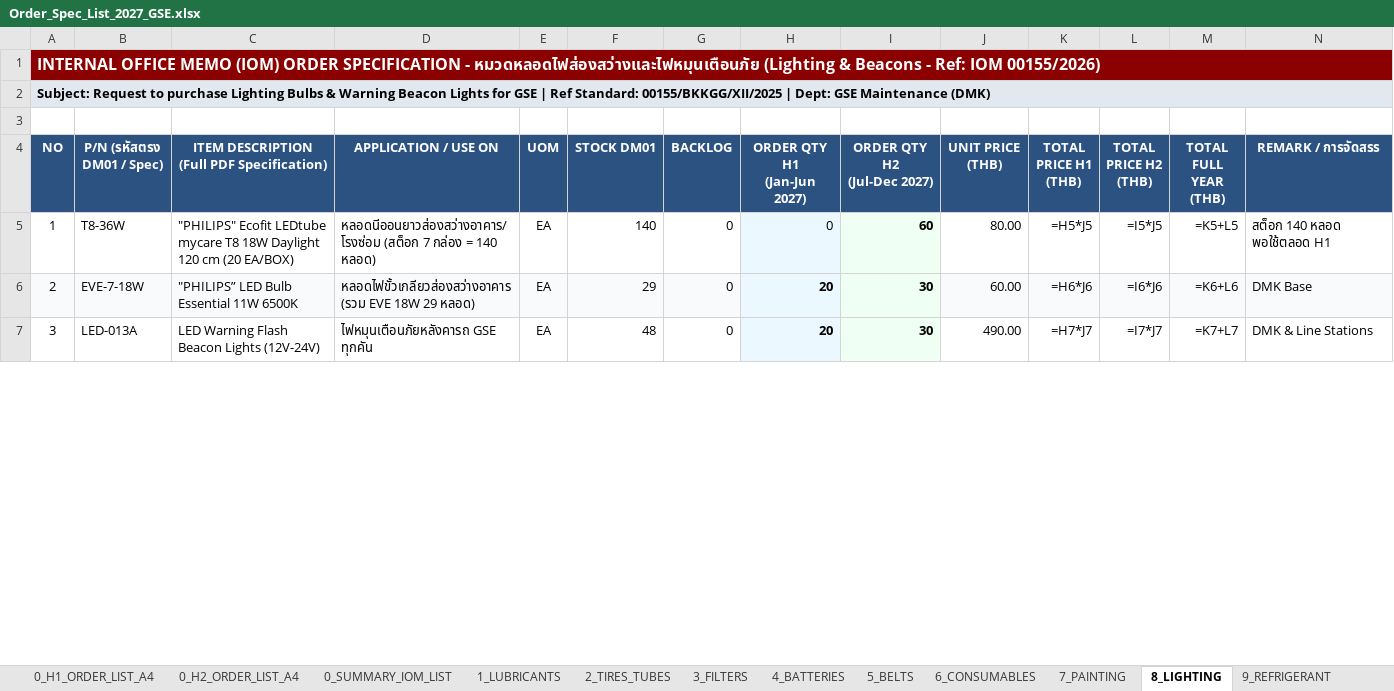
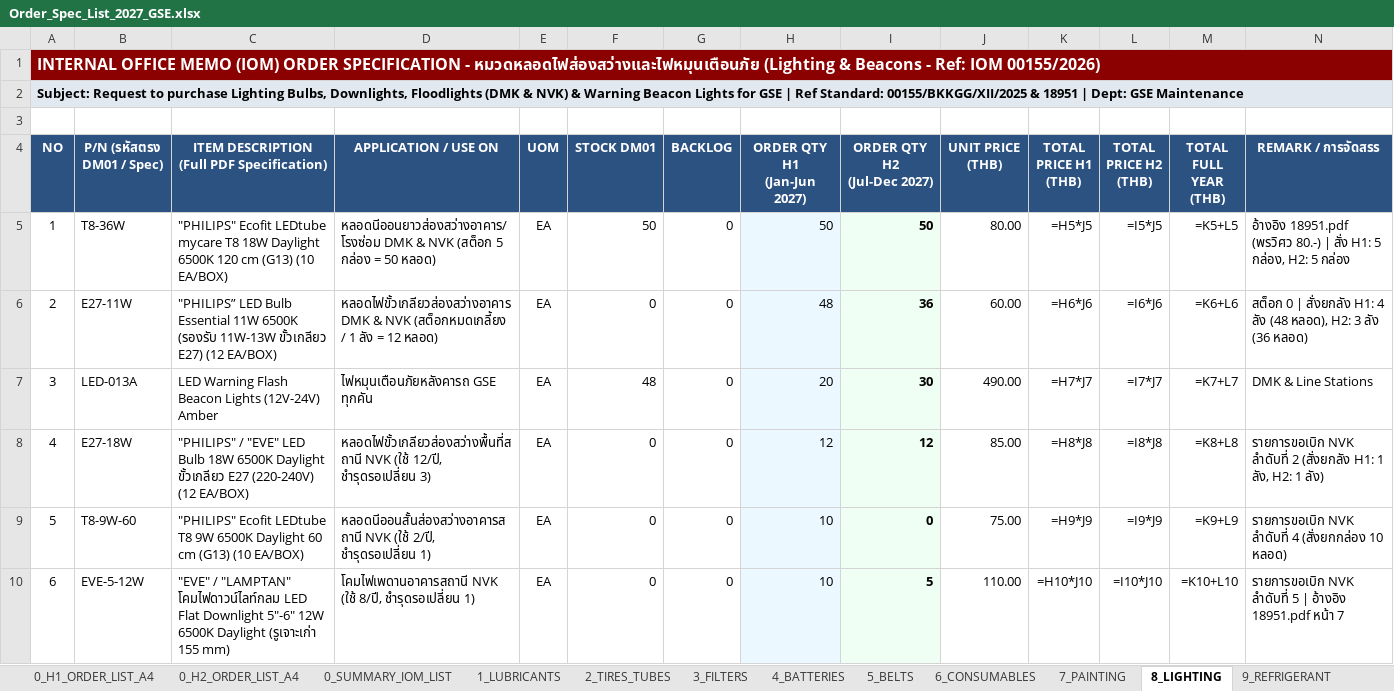
Before and after one commit to JackSleep10/RequestStockFor1Year, an Excel workbook: Order_Spec_List_2027_GSE.xlsx, sheet 8_LIGHTING, drawn as a sheet; only a part is shown; values as stored, in another font and other column widths than the file's, no borders; formulas without a stored value are shown as written; the diff covers the shown part only; the diff names each change by its address in the sheet, - before the commit and + after, or states it on an @@ line.

Commit message:
Update 8_LIGHTING stock, packaging specs, and add NVK lighting items with 18951.pdf pricing

```diff
--- a/Order_Spec_List_2027_GSE.xlsx (sheet 8_LIGHTING)
+++ b/Order_Spec_List_2027_GSE.xlsx (sheet 8_LIGHTING)
-A2 (NO): …purchase Lighting Bulbs & Warning Beacon Lights for GSE | Ref Standard: 00155/BKKGG/XII/2025 | Dept: GSE Maintenance (DMK)
+A2 (NO): …purchase Lighting Bulbs, Downlights, Floodlights (DMK & NVK) & Warning Beacon Lights for GSE | Ref Standard: 00155/BKKGG/XII/2025 & 18951 | Dept: GSE Maintenance
-C5: …18W Daylight 120 cm (20 EA/BOX)
+C5: …18W Daylight 6500K 120 cm (G13) (10 EA/BOX)
-D5 (APPLICATION / USE ON): หลอดนีออนยาวส่องสว่างอาคาร/โรงซ่อม (สต็อก 7 กล่อง = 140 หลอด)
+D5 (APPLICATION / USE ON): หลอดนีออนยาวส่องสว่างอาคาร/โรงซ่อม DMK & NVK (สต็อก 5 กล่อง = 50 หลอด)
-F5 (STOCK DM01): 140
+F5 (STOCK DM01): 50
-H5 (ORDER QTY H1 (Jan-Jun 2027)): 0
+H5 (ORDER QTY H1 (Jan-Jun 2027)): 50
-I5 (ORDER QTY H2 (Jul-Dec 2027)): 60
+I5 (ORDER QTY H2 (Jul-Dec 2027)): 50
-N5 (REMARK / การจัดสรร): สต็อก 140 หลอด พอใช้ตลอด H1
+N5 (REMARK / การจัดสรร): อ้างอิง 18951.pdf (พรวิศว 80.-) | สั่ง H1: 5 กล่อง, H2: 5 กล่อง
-A6:G6 fill: #F8FAFC
+A6:G6 fill: none
-B6 (P/N (รหัสตรง DM01 / Spec)): EVE-7-18W
+B6 (P/N (รหัสตรง DM01 / Spec)): E27-11W
-C6: …11W 6500K
+C6: …11W 6500K (รองรับ 11W-13W ขั้วเกลียว E27) (12 EA/BOX)
-D6 (APPLICATION / USE ON): หลอดไฟขั้วเกลียวส่องสว่างอาคาร (รวม EVE 18W 29 หลอด)
+D6 (APPLICATION / USE ON): หลอดไฟขั้วเกลียวส่องสว่างอาคาร DMK & NVK (สต็อกหมดเกลี้ยง / 1 ลัง = 12 หลอด)
-F6 (STOCK DM01): 29
+F6 (STOCK DM01): 0
-H6 (ORDER QTY H1 (Jan-Jun 2027)): 20
+H6 (ORDER QTY H1 (Jan-Jun 2027)): 48
-H6:H7 bold: on
+H6:H7 bold: off
-I6 (ORDER QTY H2 (Jul-Dec 2027)): 30
+I6 (ORDER QTY H2 (Jul-Dec 2027)): 36
-J6:N6 fill: #F8FAFC
+J6:N6 fill: none
-N6 (REMARK / การจัดสรร): DMK Base
+N6 (REMARK / การจัดสรร): สต็อก 0 | สั่งยกลัง H1: 4 ลัง (48 หลอด), H2: 3 ลัง (36 หลอด)
-C7: LED Warning Flash Beacon Lights (12V-24V)
+C7: LED Warning Flash Beacon Lights (12V-24V) Amber
+row 8: 4 | E27-18W | "PHILIPS" / "EVE" LED Bulb 18W 6500K Daylight ขั้วเกลียว E27 (220-240V) (12 EA/BOX) | หลอดไฟขั้วเกลียวส่องสว่างพื้นที่สถานี NVK (ใช้ 12/ปี, ชำรุดรอเปลี่ยน 3) | EA | 0 | 0 | 12 | 12 | 85.00 | =H8*J8 | =I8*J8 | =K8+L8 | รายการขอเบิก NVK ลำดับที่ 2 (สั่งยกลัง H1: 1 ลัง, H2: 1 ลัง)
+row 9: 5 | T8-9W-60 | "PHILIPS" Ecofit LEDtube T8 9W 6500K Daylight 60 cm (G13) (10 EA/BOX) | หลอดนีออนสั้นส่องสว่างอาคารสถานี NVK (ใช้ 2/ปี, ชำรุดรอเปลี่ยน 1) | EA | 0 | 0 | 10 | 0 | 75.00 | =H9*J9 | =I9*J9 | =K9+L9 | รายการขอเบิก NVK ลำดับที่ 4 (สั่งยกกล่อง 10 หลอด)
+row 10: 6 | EVE-5-12W | "EVE" / "LAMPTAN" โคมไฟดาวน์ไลท์กลม LED Flat Downlight 5"-6" 12W 6500K Daylight (รูเจาะเก่า 155 mm) | โคมไฟเพดานอาคารสถานี NVK (ใช้ 8/ปี, ชำรุดรอเปลี่ยน 1) | EA | 0 | 0 | 10 | 5 | 110.00 | =H10*J10 | =I10*J10 | =K10+L10 | รายการขอเบิก NVK ลำดับที่ 5 | อ้างอิง 18951.pdf หน้า 7
```
Also changed, not shown: 5 added rows, 9 edited cells and cell formats elsewhere in this sheet, sheet 0_H1_ORDER_LIST_A4, sheet 0_H2_ORDER_LIST_A4, sheet 0_SUMMARY_IOM_LIST, sheet 12_SIGN_OFF_APPROVAL, sheet 10_DEUTZ_SPECIAL, Master_Procurement_Plan_2027_GSE.xlsx, Order_Spec_List_2027_H1_FirstHalf_A4.xlsx, 2 other files.
